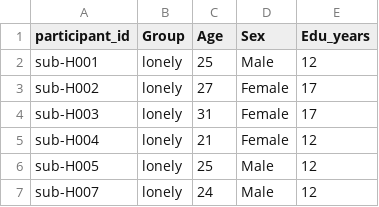
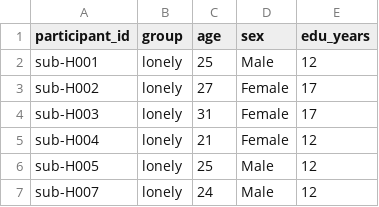
Before and after one commit to OpenNeuroDatasets/ds004626, a TSV file: participants.tsv, drawn as a sheet; only a part is shown.

Commit message:
[OpenNeuro] Recorded changes

```diff
--- a/participants.tsv
+++ b/participants.tsv
@@ -1,2 +1,2 @@
-participant_id	Group	Age	Sex	Edu_years
+participant_id	group	age	sex	edu_years
 sub-H001	lonely	25	Male	12
```
